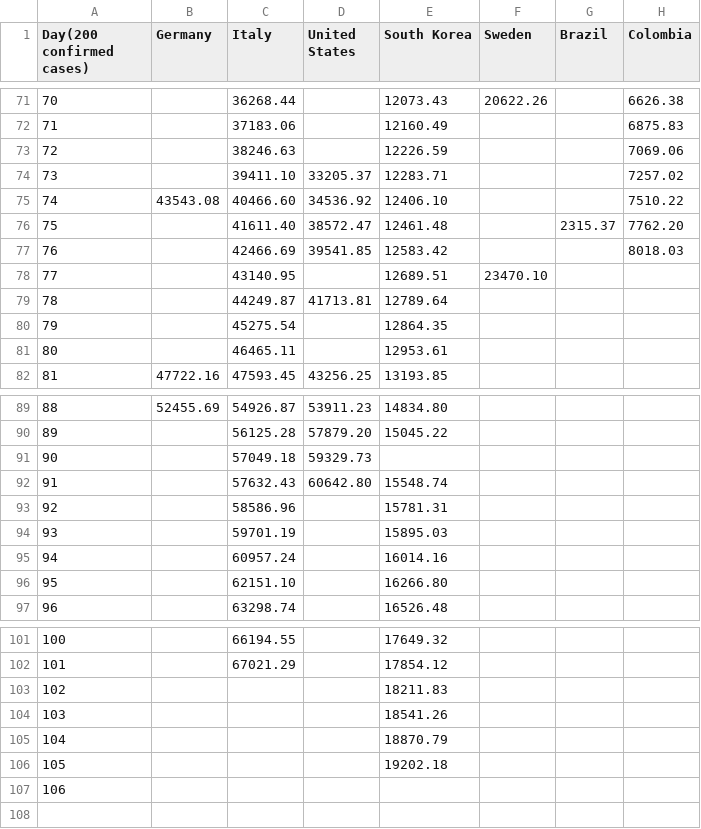
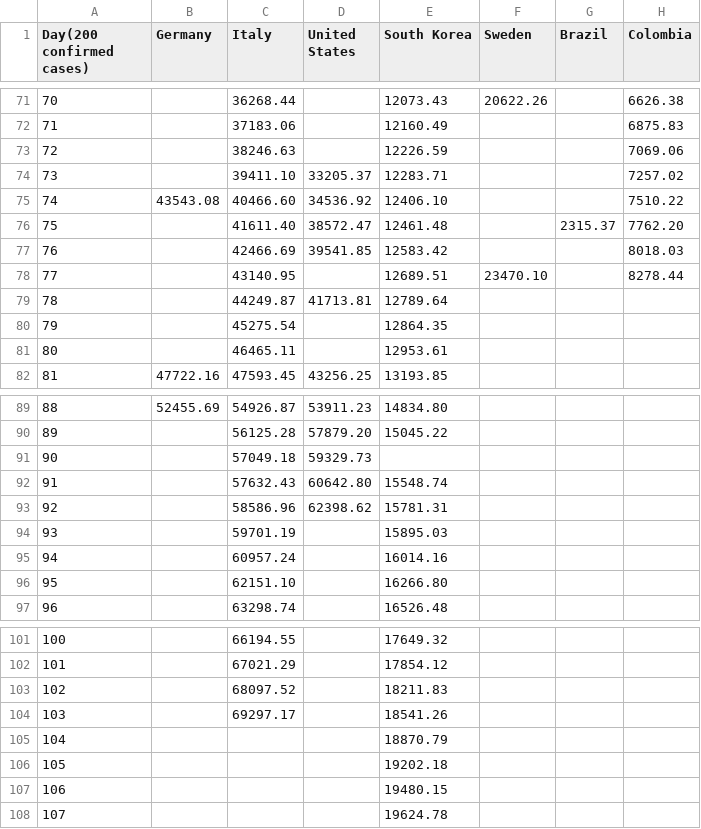
Before and after one commit to ideascol/covid19, a CSV file: data/data_million_tests_countries.csv, drawn as a sheet; only a part is shown, gaps mark what is left out.

```diff
--- a/data/data_million_tests_countries.csv
+++ b/data/data_million_tests_countries.csv
@@ -77,3 +77,3 @@ Day(200 confirmed cases),Germany,Italy,United States,South Korea,Sweden,Brazil,C
 76,,42466.69,39541.85,12583.42,,,8018.03
-77,,43140.95,,12689.51,23470.10,,
+77,,43140.95,,12689.51,23470.10,,8278.44
 78,,44249.87,41713.81,12789.64,,,
@@ -92,3 +92,3 @@ Day(200 confirmed cases),Germany,Italy,United States,South Korea,Sweden,Brazil,C
 91,,57632.43,60642.80,15548.74,,,
-92,,58586.96,,15781.31,,,
+92,,58586.96,62398.62,15781.31,,,
 93,,59701.19,,15895.03,,,
@@ -102,6 +102,7 @@ Day(200 confirmed cases),Germany,Italy,United States,South Korea,Sweden,Brazil,C
 101,,67021.29,,17854.12,,,
-102,,,,18211.83,,,
-103,,,,18541.26,,,
+102,,68097.52,,18211.83,,,
+103,,69297.17,,18541.26,,,
 104,,,,18870.79,,,
 105,,,,19202.18,,,
-106,,,,,,,
+106,,,,19480.15,,,
+107,,,,19624.78,,,
```
Also changed, not shown: data/data_200day_confirmed_cases_countries.csv, data/data_200day_tests_countries.csv, 9 other files.
